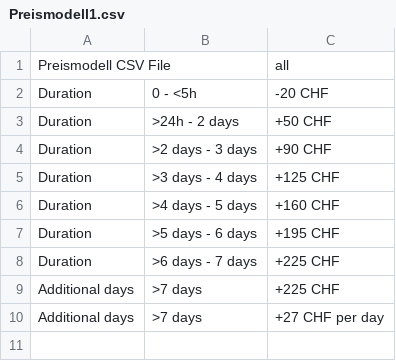
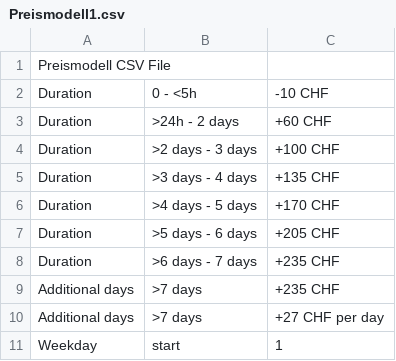
Before and after one commit to planyo1/planyo, a CSV file: Preismodell1.csv, drawn as a sheet.

Commit message:
Update Preismodell1.csv

```diff
--- a/Preismodell1.csv
+++ b/Preismodell1.csv
@@ -1,10 +1,11 @@
-Preismodell CSV File,,all
-Duration,0 - <5h,-20 CHF
-Duration,>24h - 2 days,+50 CHF
-Duration,>2 days - 3 days,+90 CHF
-Duration,>3 days - 4 days,+125 CHF
-Duration,>4 days - 5 days,+160 CHF
-Duration,>5 days - 6 days,+195 CHF
-Duration,>6 days - 7 days,+225 CHF
-Additional days, >7 days,+225 CHF
+Preismodell CSV File,,
+Duration,0 - <5h,-10 CHF
+Duration,>24h - 2 days,+60 CHF
+Duration,>2 days - 3 days,+100 CHF
+Duration,>3 days - 4 days,+135 CHF
+Duration,>4 days - 5 days,+170 CHF
+Duration,>5 days - 6 days,+205 CHF
+Duration,>6 days - 7 days,+235 CHF
+Additional days, >7 days,+235 CHF
 Additional days, >7 days,+27 CHF per day
+Weekday, start, 1
```
